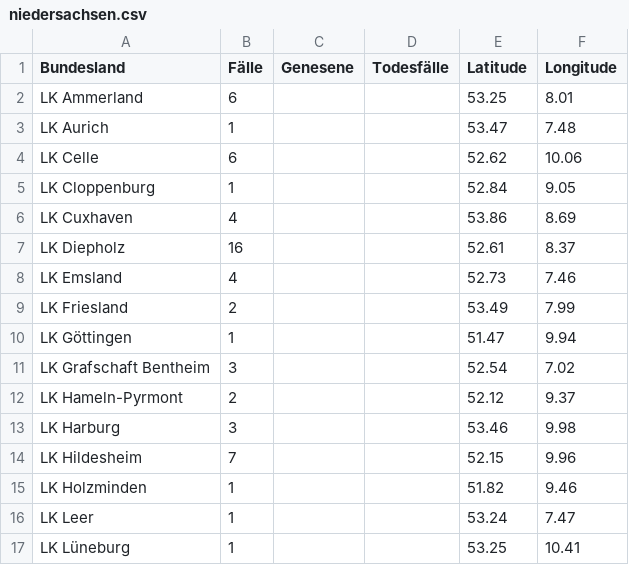
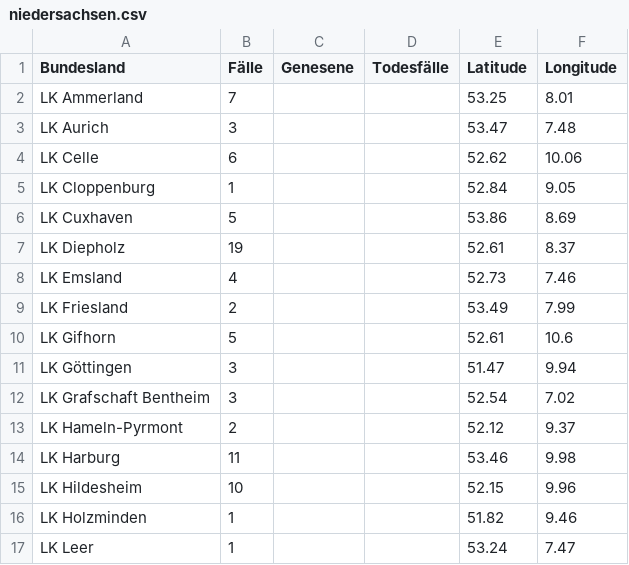
Before and after one commit to ChaliZhg/corona, a CSV file: data/niedersachsen.csv, drawn as a sheet; only a part is shown; the shorter side is filled out with more unchanged rows; the diff covers the shown part only.

Commit message:
update data

```diff
--- a/data/niedersachsen.csv
+++ b/data/niedersachsen.csv
@@ -1,15 +1,16 @@
 Bundesland,Fälle,Genesene,Todesfälle,Latitude,Longitude
-LK Ammerland,6,,,53.25,8.01
-LK Aurich,1,,,53.47,7.48
+LK Ammerland,7,,,53.25,8.01
+LK Aurich,3,,,53.47,7.48
 LK Celle,6,,,52.62,10.06
 LK Cloppenburg,1,,,52.84,9.05
-LK Cuxhaven,4,,,53.86,8.69
-LK Diepholz,16,,,52.61,8.37
+LK Cuxhaven,5,,,53.86,8.69
+LK Diepholz,19,,,52.61,8.37
 LK Emsland,4,,,52.73,7.46
 LK Friesland,2,,,53.49,7.99
-LK Göttingen,1,,,51.47,9.94
+LK Gifhorn,5,,,52.61,10.6
+LK Göttingen,3,,,51.47,9.94
 LK Grafschaft Bentheim,3,,,52.54,7.02
 LK Hameln-Pyrmont,2,,,52.12,9.37
-LK Harburg,3,,,53.46,9.98
-LK Hildesheim,7,,,52.15,9.96
+LK Harburg,11,,,53.46,9.98
+LK Hildesheim,10,,,52.15,9.96
 LK Holzminden,1,,,51.82,9.46
```
Also changed, not shown: 1 added row and 7 edited cells elsewhere in this file, data/hessen.csv.
